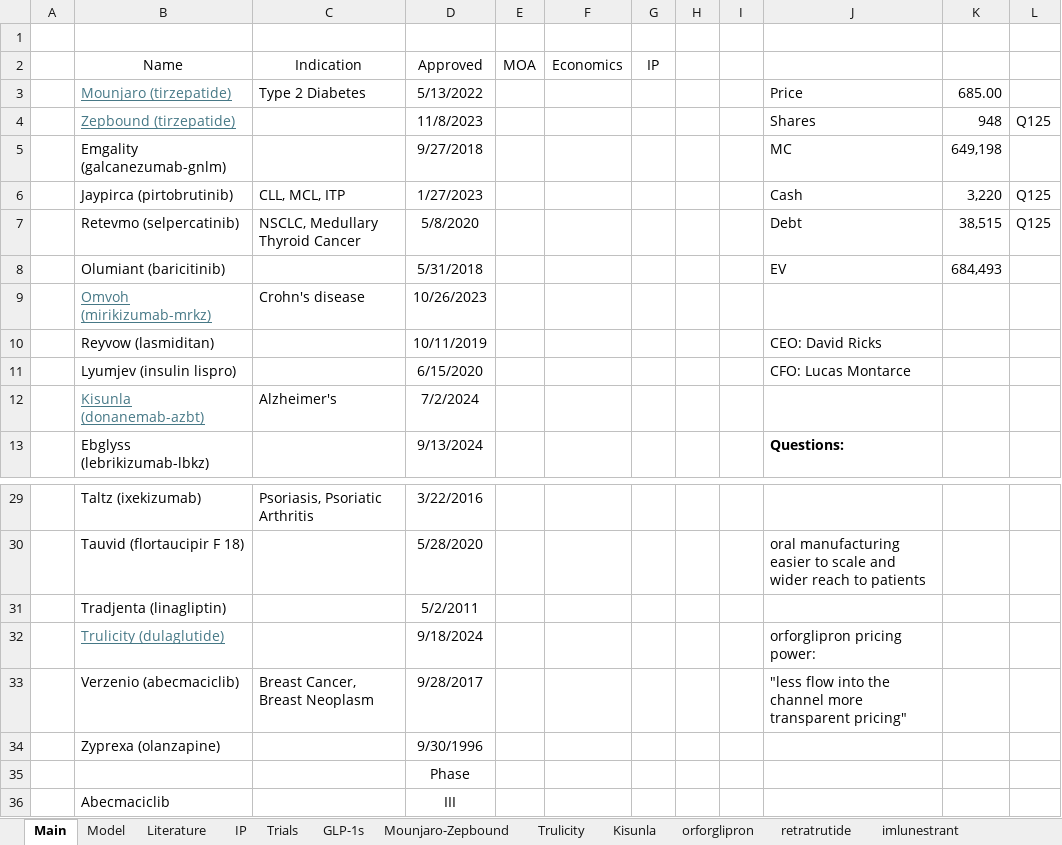
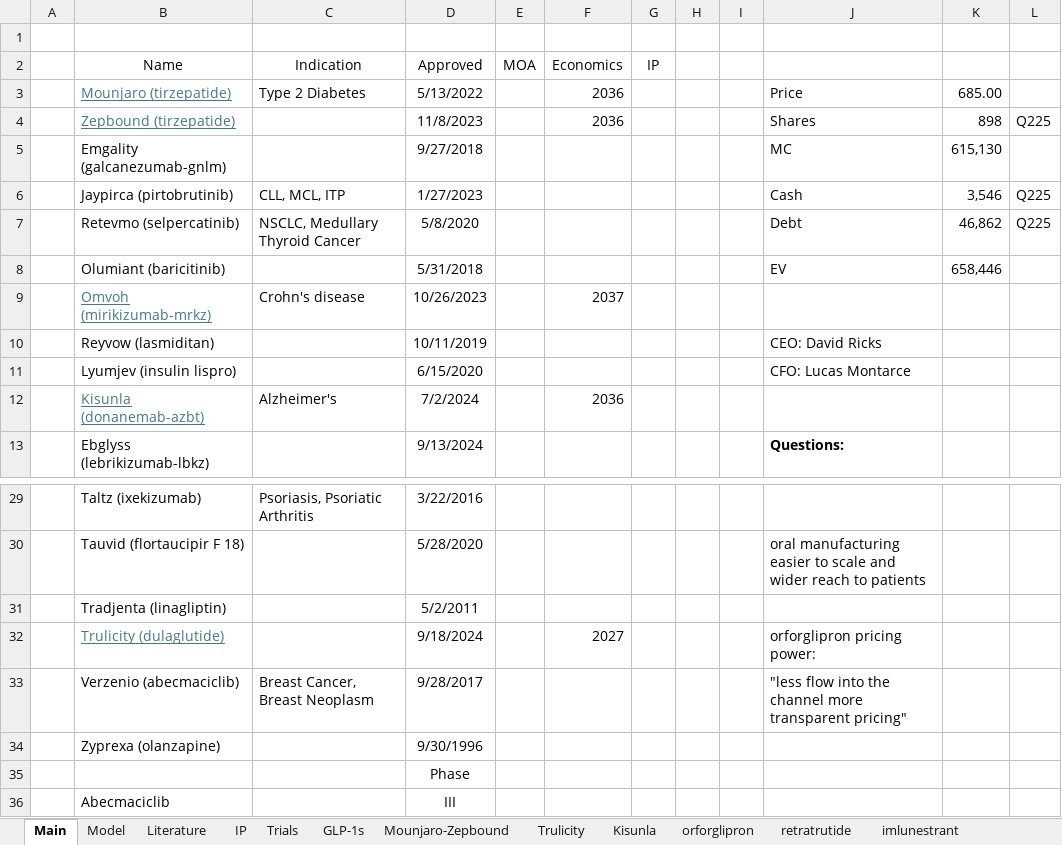
Before and after one commit to LiamRender/models, an Excel workbook: LLY.xlsx, sheet Main, drawn as a sheet; only a part is shown, gaps mark what is left out; values as stored, in another font and other column widths than the file's, no borders; the diff names each change by its address in the sheet, - before the commit and + after, or states it on an @@ line.

```diff
--- a/LLY.xlsx (sheet Main)
+++ b/LLY.xlsx (sheet Main)
-F3:F4 (Economics): (empty)
+F3:F4 (Economics): 2036
-K4: 948
+K4: 898
-L4: Q125
+L4: Q225
-K5: 649,198
+K5: 615,130
-K6: 3,220
+K6: 3,546
-L6:L7: Q125
+L6:L7: Q225
-K7: 38,515
+K7: 46,862
-K8: 684,493
+K8: 658,446
-F9 (Economics): (empty)
+F9 (Economics): 2037
-F12 (Economics): (empty)
+F12 (Economics): 2036
-F32 (Economics): (empty)
+F32 (Economics): 2027
```
Also changed, not shown: sheet Model, sheet Literature, charts or pictures, ASML.xlsx, GOOGL.xlsx, 12 other files.
